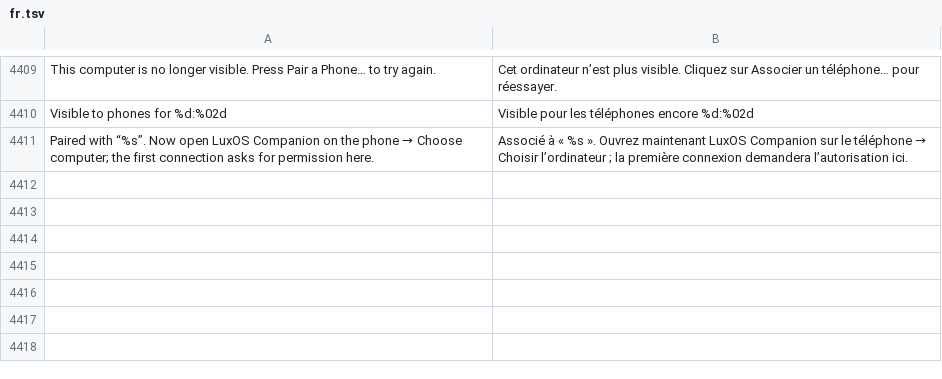
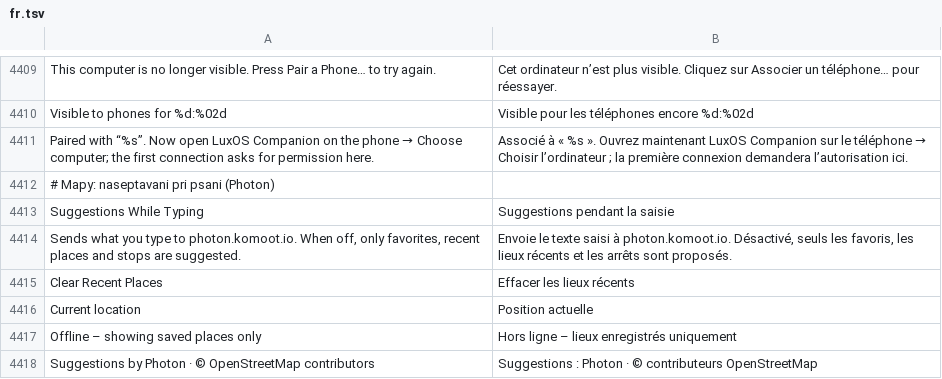
Before and after one commit to luxopes/LuxOS-Arch, a TSV file: packages/luxos-i18n/files/fr.tsv, drawn as a sheet; only a part is shown, gaps mark what is left out; the diff names each change by its address in the sheet, - before the commit and + after, or states it on an @@ line.

```diff
--- a/packages/luxos-i18n/files/fr.tsv
+++ b/packages/luxos-i18n/files/fr.tsv
+row 4412: # Mapy: naseptavani pri psani (Photon)
+row 4413: Suggestions While Typing | Suggestions pendant la saisie
+row 4414: Sends what you type to photon.komoot.io. When off, only favorites, recent places and stops are suggested. | Envoie le texte saisi à photon.komoot.io. Désactivé, seuls les favoris, les lieux récents et les arrêts sont proposés.
+row 4415: Clear Recent Places | Effacer les lieux récents
+row 4416: Current location | Position actuelle
+row 4417: Offline – showing saved places only | Hors ligne – lieux enregistrés uniquement
+row 4418: Suggestions by Photon · © OpenStreetMap contributors | Suggestions : Photon · © contributeurs OpenStreetMap
```
Also changed, not shown: packages/luxos-i18n/files/de.tsv, packages/luxos-i18n/files/hu.tsv, 20 other files.
